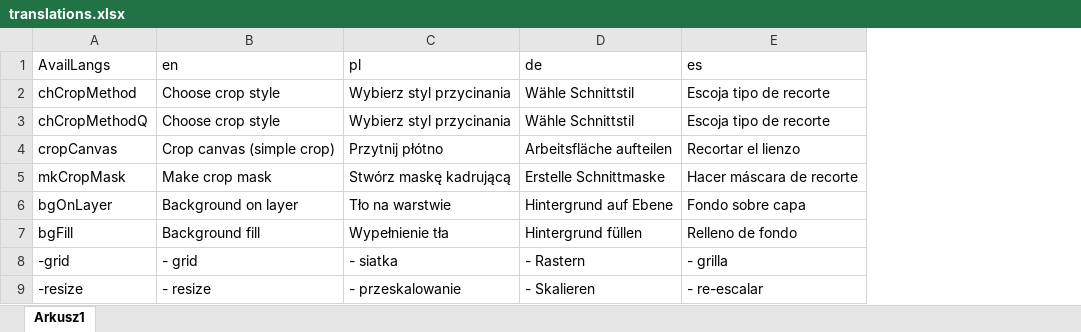
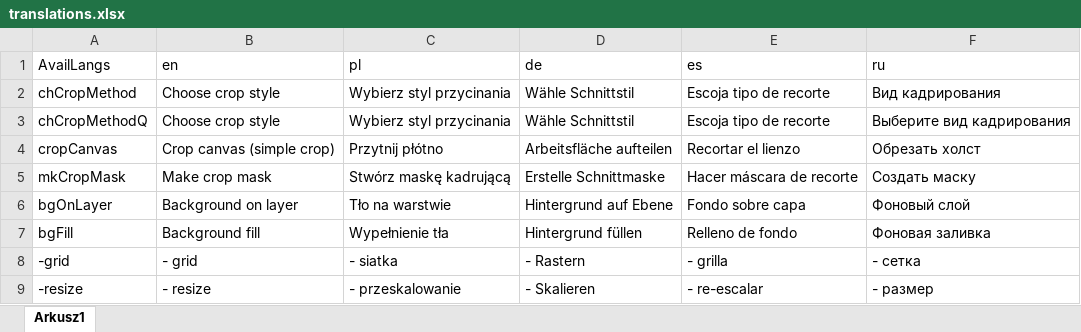
Before and after one commit to DamianSepczuk/GoldenCrop, an Excel workbook: translations/code/translations.xlsx, sheet Arkusz1, drawn as a sheet; only a part is shown; values as stored, in another font and other column widths than the file's, no borders; the diff names each change by its address in the sheet, - before the commit and + after, or states it on an @@ line.

Commit message:
+ Russian translation [Vlad Kovnerov] - pre rel -

```diff
--- a/translations/code/translations.xlsx (sheet Arkusz1)
+++ b/translations/code/translations.xlsx (sheet Arkusz1)
+column F (ru), rows 2-9: Вид кадрирования | Выберите вид кадрирования | Обрезать холст | Создать маску | Фоновый слой | Фоновая заливка | - сетка | - размер
```
Also changed, not shown: 4 other files.
